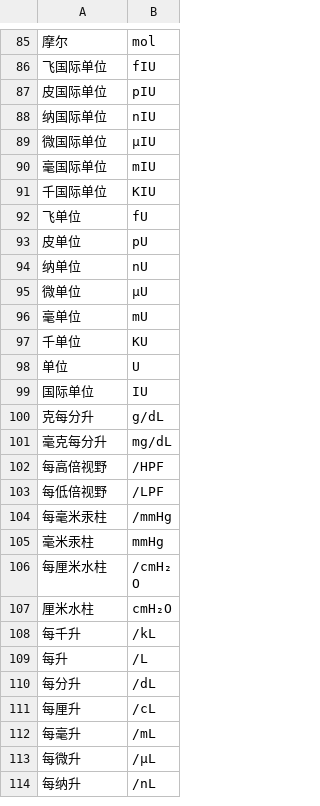
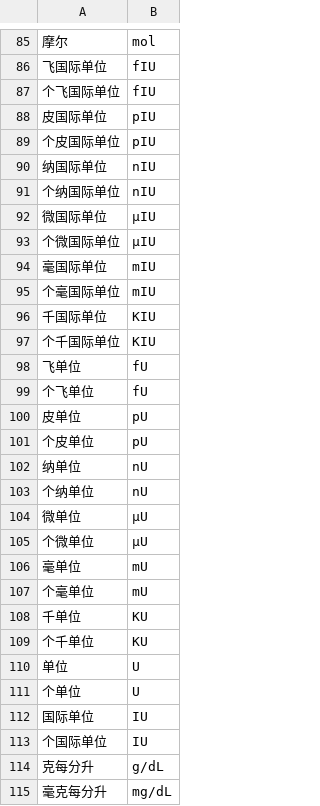
Before and after one commit to 763021701/WeTextProcessing, a TSV file: itn/chinese/data/measure/units_en.tsv, drawn as a sheet; only a part is shown, gaps mark what is left out; the shorter side is filled out with more unchanged rows; the diff names each change by its address in the sheet, - before the commit and + after, or states it on an @@ line.

Commit message:
Add 个 before 单位/国际单位
Signed-off-by: huangpu <763021701@qq.com>

```diff
--- a/itn/chinese/data/measure/units_en.tsv
+++ b/itn/chinese/data/measure/units_en.tsv
+row 87: 个飞国际单位 | fIU
+row 89: 个皮国际单位 | pIU
+row 91: 个纳国际单位 | nIU
+row 93: 个微国际单位 | μIU
+row 95: 个毫国际单位 | mIU
+row 97: 个千国际单位 | KIU
+row 99: 个飞单位 | fU
+row 101: 个皮单位 | pU
+row 103: 个纳单位 | nU
+row 105: 个微单位 | μU
+row 107: 个毫单位 | mU
+row 109: 个千单位 | KU
+row 111: 个单位 | U
+row 113: 个国际单位 | IU
```
